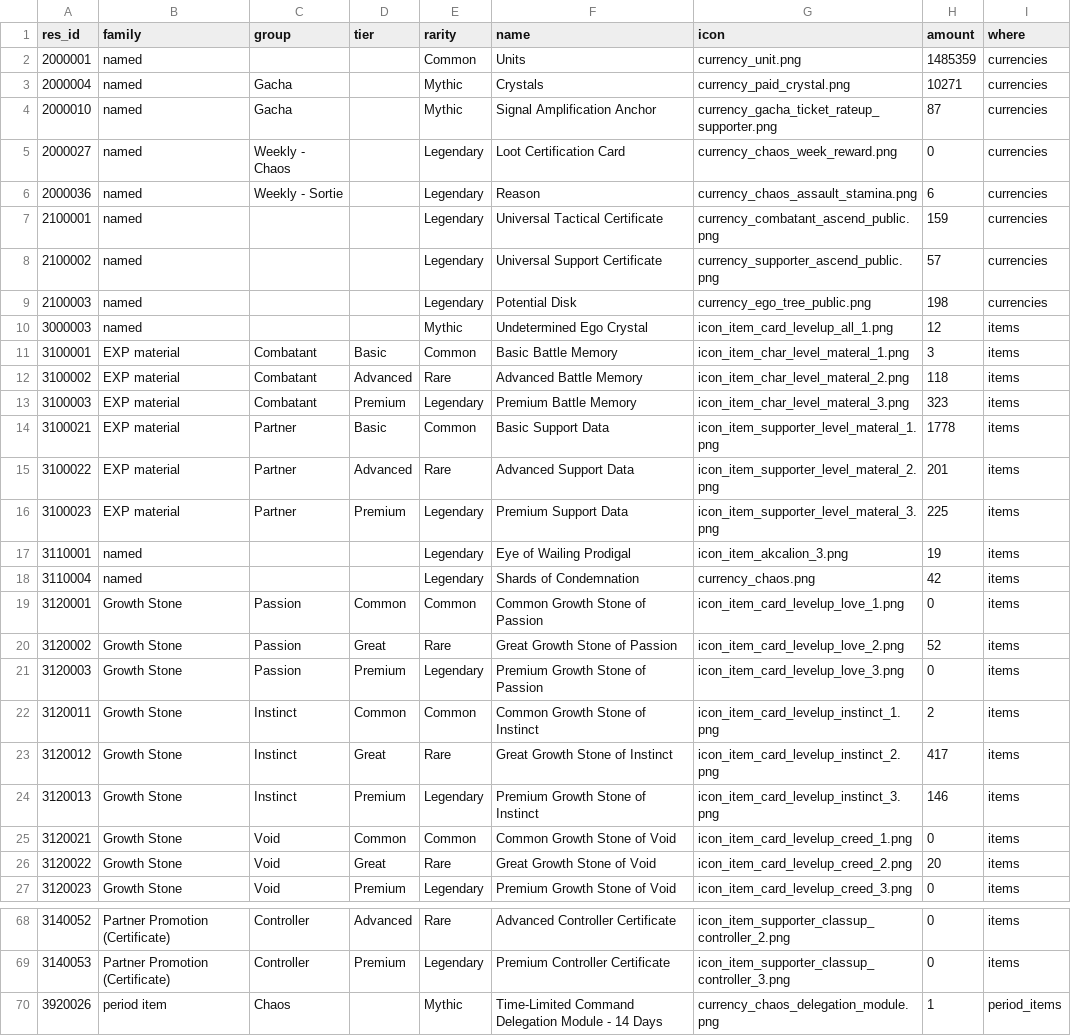
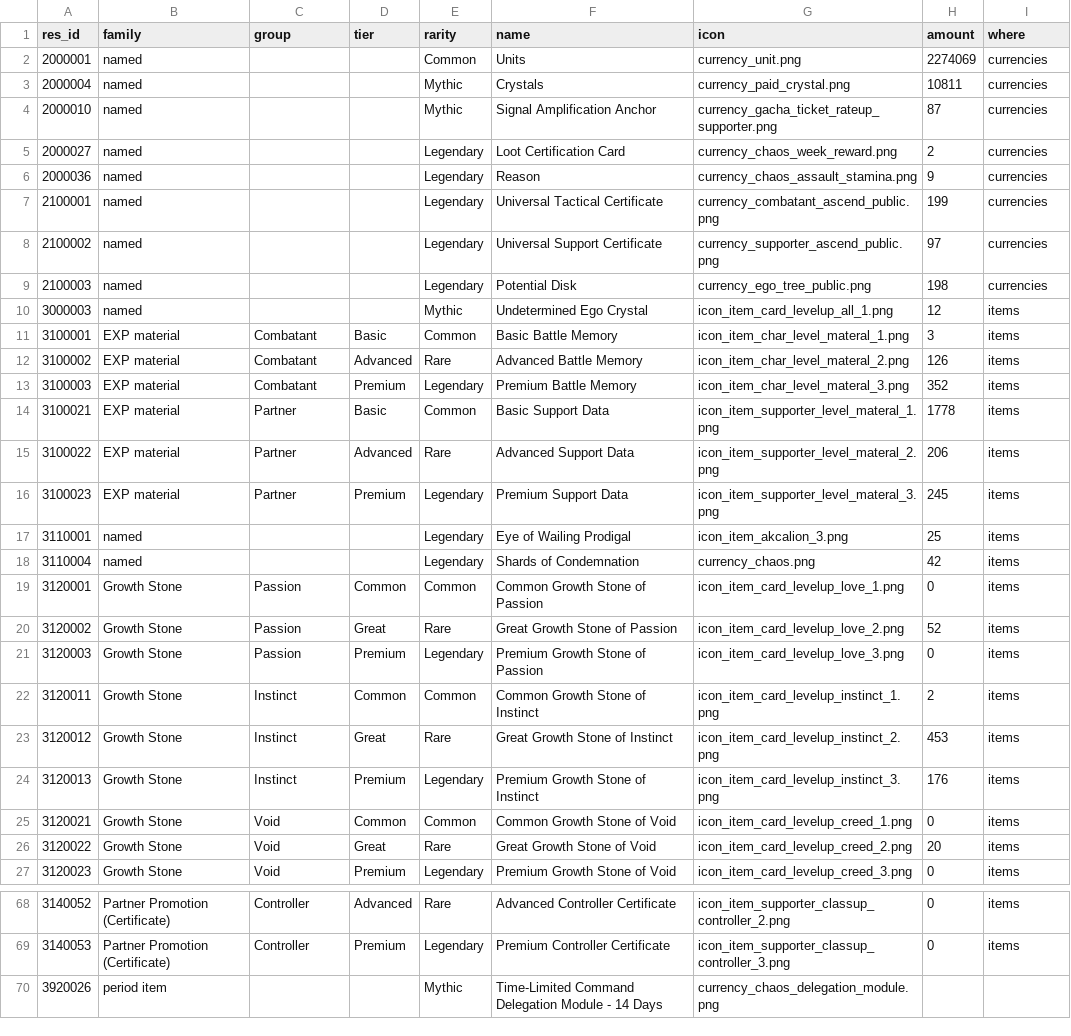
Before and after one commit to Ikkoru/Vribbels-CZN-Optimizer, a TSV file: docs/items_id_known.tsv, drawn as a sheet; only a part is shown, gaps mark what is left out.

```diff
--- a/docs/items_id_known.tsv
+++ b/docs/items_id_known.tsv
@@ -1,9 +1,9 @@
 res_id	family	group	tier	rarity	name	icon	amount	where
-2000001	named			Common	Units	currency_unit.png	1485359	currencies
-2000004	named	Gacha		Mythic	Crystals	currency_paid_crystal.png	10271	currencies
-2000010	named	Gacha		Mythic	Signal Amplification Anchor	currency_gacha_ticket_rateup_supporter.png	87	currencies
-2000027	named	Weekly - Chaos		Legendary	Loot Certification Card	currency_chaos_week_reward.png	0	currencies
-2000036	named	Weekly - Sortie		Legendary	Reason	currency_chaos_assault_stamina.png	6	currencies
-2100001	named			Legendary	Universal Tactical Certificate	currency_combatant_ascend_public.png	159	currencies
-2100002	named			Legendary	Universal Support Certificate	currency_supporter_ascend_public.png	57	currencies
+2000001	named			Common	Units	currency_unit.png	2274069	currencies
+2000004	named			Mythic	Crystals	currency_paid_crystal.png	10811	currencies
+2000010	named			Mythic	Signal Amplification Anchor	currency_gacha_ticket_rateup_supporter.png	87	currencies
+2000027	named			Legendary	Loot Certification Card	currency_chaos_week_reward.png	2	currencies
+2000036	named			Legendary	Reason	currency_chaos_assault_stamina.png	9	currencies
+2100001	named			Legendary	Universal Tactical Certificate	currency_combatant_ascend_public.png	199	currencies
+2100002	named			Legendary	Universal Support Certificate	currency_supporter_ascend_public.png	97	currencies
 2100003	named			Legendary	Potential Disk	currency_ego_tree_public.png	198	currencies
@@ -11,8 +11,8 @@ res_id	family	group	tier	rarity	name	icon	amount	where
 3100001	EXP material	Combatant	Basic	Common	Basic Battle Memory	icon_item_char_level_materal_1.png	3	items
-3100002	EXP material	Combatant	Advanced	Rare	Advanced Battle Memory	icon_item_char_level_materal_2.png	118	items
-3100003	EXP material	Combatant	Premium	Legendary	Premium Battle Memory	icon_item_char_level_materal_3.png	323	items
+3100002	EXP material	Combatant	Advanced	Rare	Advanced Battle Memory	icon_item_char_level_materal_2.png	126	items
+3100003	EXP material	Combatant	Premium	Legendary	Premium Battle Memory	icon_item_char_level_materal_3.png	352	items
 3100021	EXP material	Partner	Basic	Common	Basic Support Data	icon_item_supporter_level_materal_1.png	1778	items
-3100022	EXP material	Partner	Advanced	Rare	Advanced Support Data	icon_item_supporter_level_materal_2.png	201	items
-3100023	EXP material	Partner	Premium	Legendary	Premium Support Data	icon_item_supporter_level_materal_3.png	225	items
-3110001	named			Legendary	Eye of Wailing Prodigal	icon_item_akcalion_3.png	19	items
+3100022	EXP material	Partner	Advanced	Rare	Advanced Support Data	icon_item_supporter_level_materal_2.png	206	items
+3100023	EXP material	Partner	Premium	Legendary	Premium Support Data	icon_item_supporter_level_materal_3.png	245	items
+3110001	named			Legendary	Eye of Wailing Prodigal	icon_item_akcalion_3.png	25	items
 3110004	named			Legendary	Shards of Condemnation	currency_chaos.png	42	items
@@ -22,4 +22,4 @@ res_id	family	group	tier	rarity	name	icon	amount	where
 3120011	Growth Stone	Instinct	Common	Common	Common Growth Stone of Instinct	icon_item_card_levelup_instinct_1.png	2	items
-3120012	Growth Stone	Instinct	Great	Rare	Great Growth Stone of Instinct	icon_item_card_levelup_instinct_2.png	417	items
-3120013	Growth Stone	Instinct	Premium	Legendary	Premium Growth Stone of Instinct	icon_item_card_levelup_instinct_3.png	146	items
+3120012	Growth Stone	Instinct	Great	Rare	Great Growth Stone of Instinct	icon_item_card_levelup_instinct_2.png	453	items
+3120013	Growth Stone	Instinct	Premium	Legendary	Premium Growth Stone of Instinct	icon_item_card_levelup_instinct_3.png	176	items
 3120021	Growth Stone	Void	Common	Common	Common Growth Stone of Void	icon_item_card_levelup_creed_1.png	0	items
@@ -69,2 +69,2 @@ res_id	family	group	tier	rarity	name	icon	amount	where
 3140053	Partner Promotion (Certificate)	Controller	Premium	Legendary	Premium Controller Certificate	icon_item_supporter_classup_controller_3.png	0	items
-3920026	period item	Chaos		Mythic	Time-Limited Command Delegation Module - 14 Days	currency_chaos_delegation_module.png	1	period_items
+3920026	period item			Mythic	Time-Limited Command Delegation Module - 14 Days	currency_chaos_delegation_module.png		
```
Also changed, not shown: docs/items_id_known_not_in_program.tsv, docs/items_id_unknown.tsv, 10 other files.
